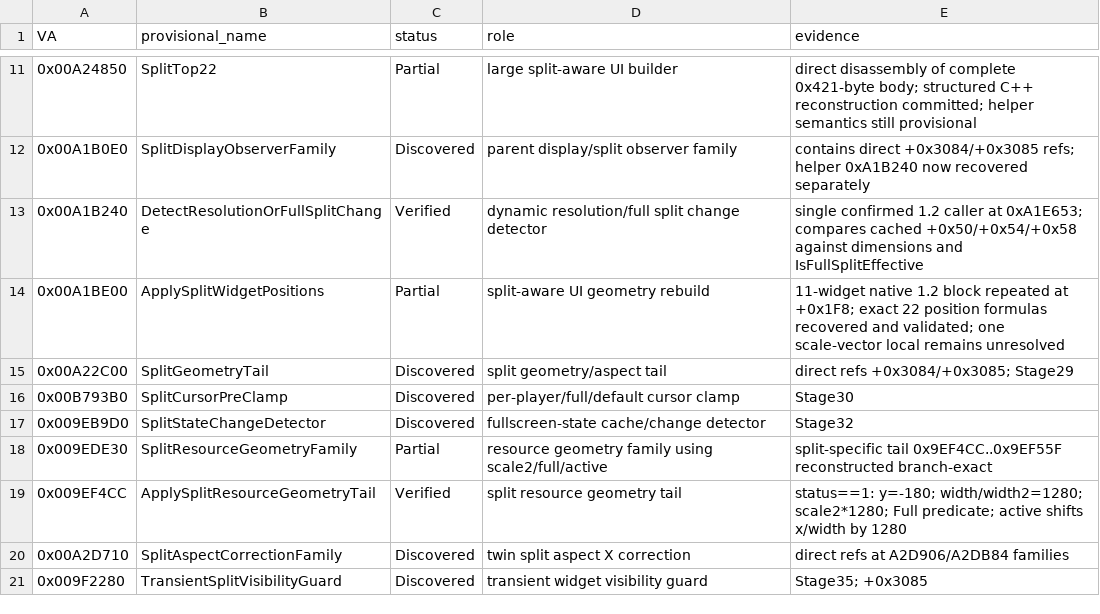
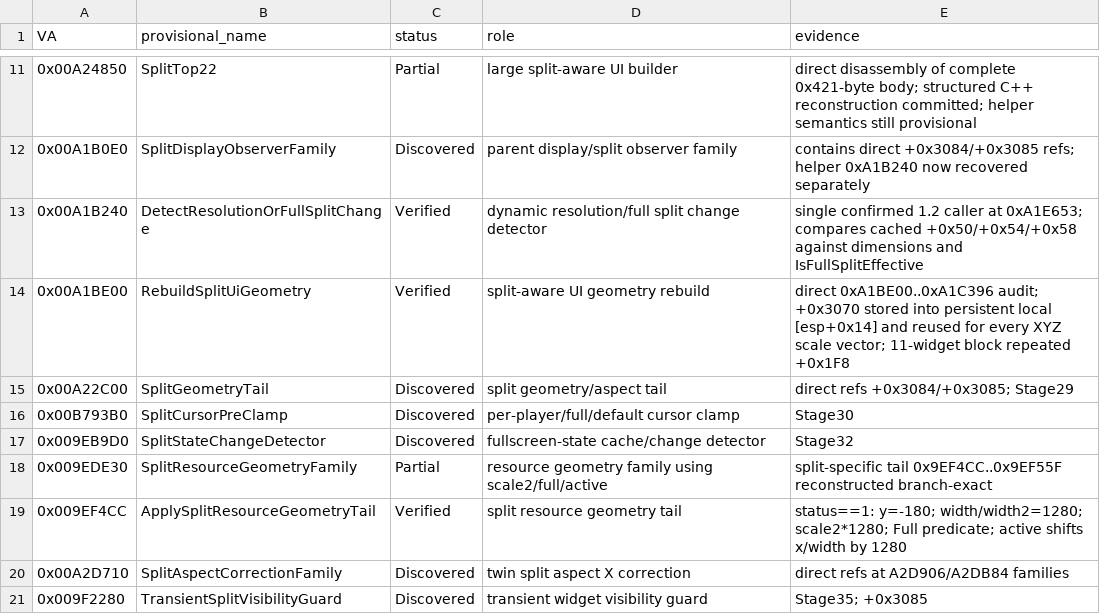
Before and after one commit to Putxo/Biohazard-V-1.2.0-splitscreen, a CSV file: analysis/functions.csv, drawn as a sheet; only a part is shown, gaps mark what is left out.

Commit message:
Mark A1BE00 verified after native scale provenance audit

```diff
--- a/analysis/functions.csv
+++ b/analysis/functions.csv
@@ -13,3 +13,3 @@ VA,provisional_name,status,role,evidence
 0x00A1B240,DetectResolutionOrFullSplitChange,Verified,dynamic resolution/full split change detector,"single confirmed 1.2 caller at 0xA1E653; compares cached +0x50/+0x54/+0x58 against dimensions and IsFullSplitEffective"
-0x00A1BE00,ApplySplitWidgetPositions,Partial,split-aware UI geometry rebuild,"11-widget native 1.2 block repeated at +0x1F8; exact 22 position formulas recovered and validated; one scale-vector local remains unresolved"
+0x00A1BE00,RebuildSplitUiGeometry,Verified,split-aware UI geometry rebuild,"direct 0xA1BE00..0xA1C396 audit; +0x3070 stored into persistent local [esp+0x14] and reused for every XYZ scale vector; 11-widget block repeated +0x1F8"
 0x00A22C00,SplitGeometryTail,Discovered,split geometry/aspect tail,"direct refs +0x3084/+0x3085; Stage29"
```
